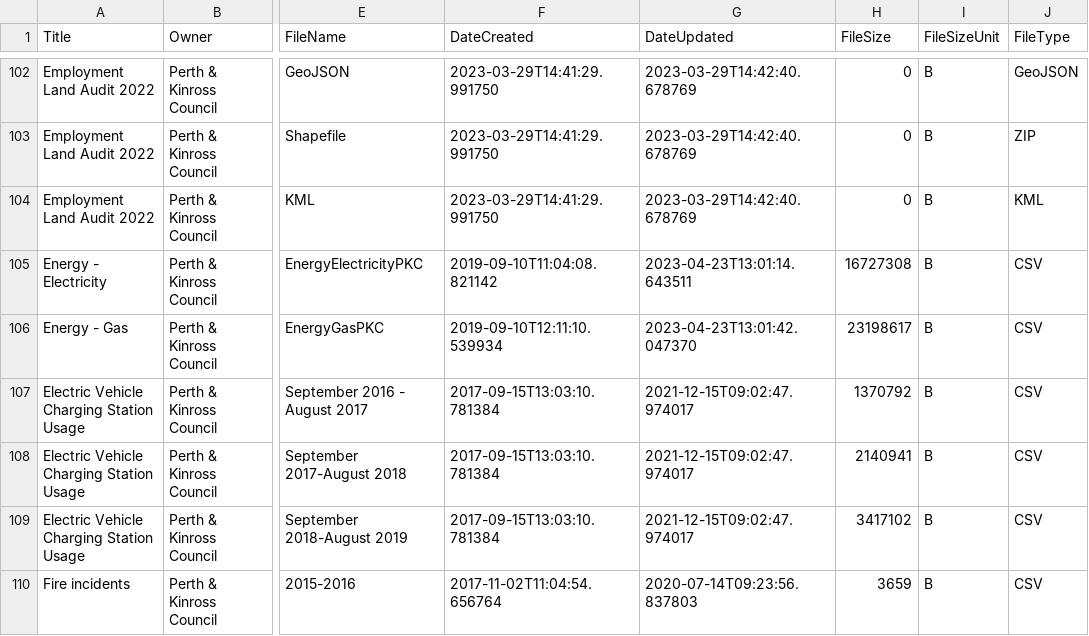
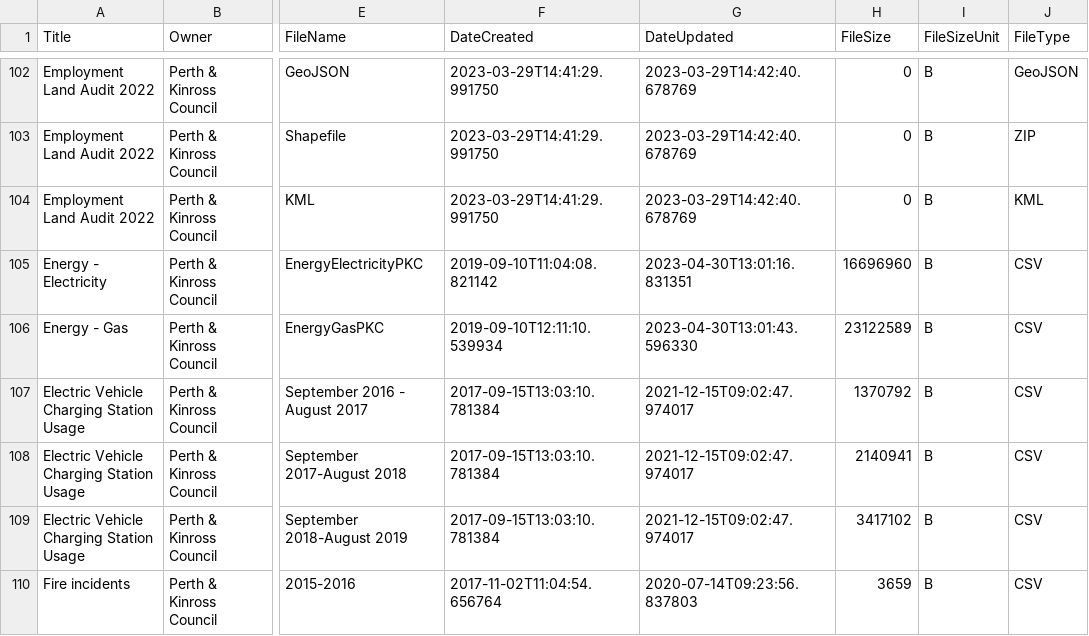
Before and after one commit to OpenDataPortalFramework-Demo/od_bods, a CSV file: data/ckan/Perth and Kinross Council.csv, drawn as a sheet; only a part is shown, gaps mark what is left out; the diff names each change by its address in the sheet, - before the commit and + after, or states it on an @@ line.

```diff
--- a/data/ckan/Perth and Kinross Council.csv
+++ b/data/ckan/Perth and Kinross Council.csv
-G105 (DateUpdated): 2023-04-23T13:01:14.643511
+G105 (DateUpdated): 2023-04-30T13:01:16.831351
-H105 (FileSize): 16727308
+H105 (FileSize): 16696960
-G106 (DateUpdated): 2023-04-23T13:01:42.047370
+G106 (DateUpdated): 2023-04-30T13:01:43.596330
-H106 (FileSize): 23198617
+H106 (FileSize): 23122589
```
Also changed, not shown: data/USMART/Dumfries and Galloway Council.csv, data/dcat/glasgow.csv, 4 other files.
